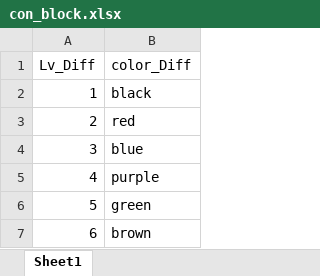
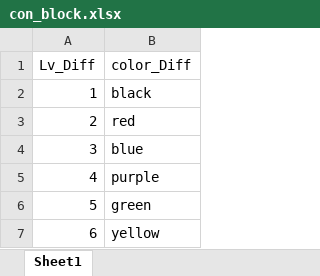
Before and after one commit to QDryougi/Cog_effort_discount_psychopy, an Excel workbook: N-back/con_block.xlsx, sheet Sheet1, drawn as a sheet; values as stored, in another font and other column widths than the file's, no borders; the diff names each change by its address in the sheet, - before the commit and + after, or states it on an @@ line.

```diff
--- a/N-back/con_block.xlsx (sheet Sheet1)
+++ b/N-back/con_block.xlsx (sheet Sheet1)
-B7 (color_Diff): brown
+B7 (color_Diff): yellow
```
Also changed, not shown: N-back/con_back.xlsx, 3 other files.
